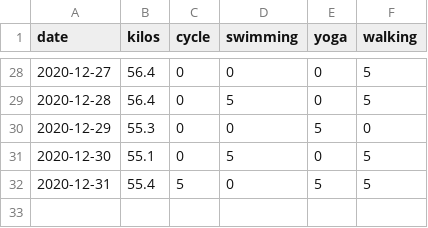
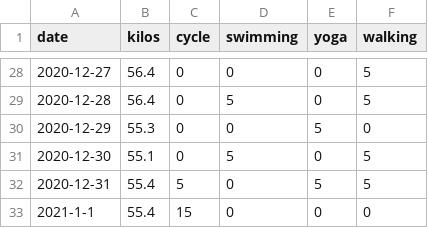
Before and after one commit to nabaroa/weight-cycle-graph, a CSV file: docs/data.csv, drawn as a sheet; only a part is shown, gaps mark what is left out; the diff names each change by its address in the sheet, - before the commit and + after, or states it on an @@ line.

Commit message:
Add daily weight

```diff
--- a/docs/data.csv
+++ b/docs/data.csv
+row 33: 2021-1-1 | 55.4 | 15 | 0 | 0 | 0
```
